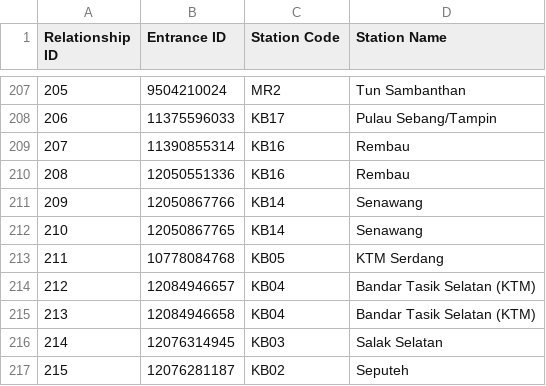
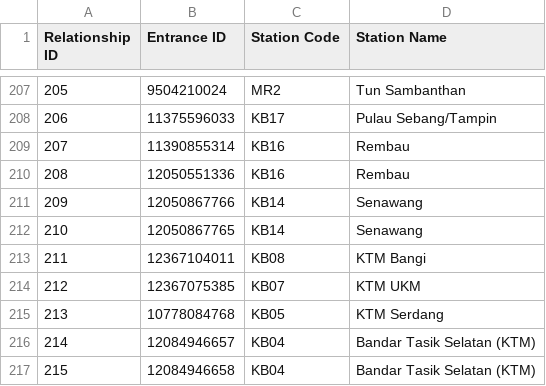
Before and after one commit to nabilersyad/transit-stations-database, a CSV file: data/klang_valley_stations_entrances_relation.csv, drawn as a sheet; only a part is shown, gaps mark what is left out; the shorter side is filled out with more unchanged rows; addresses are those after the commit; the diff names each change by its address in the sheet, - before the commit and + after, or states it on an @@ line.

```diff
--- a/data/klang_valley_stations_entrances_relation.csv
+++ b/data/klang_valley_stations_entrances_relation.csv
+row 213: 211 | 12367104011 | KB08 | KTM Bangi
+row 214: 212 | 12367075385 | KB07 | KTM UKM
@@ column A (Relationship ID) renumbered from row 215 down @@
```
Also changed, not shown: data/klang_valley_entrances.csv, data_cleansed/klang_valley_entrances_cleansed.csv, 2 other files.
